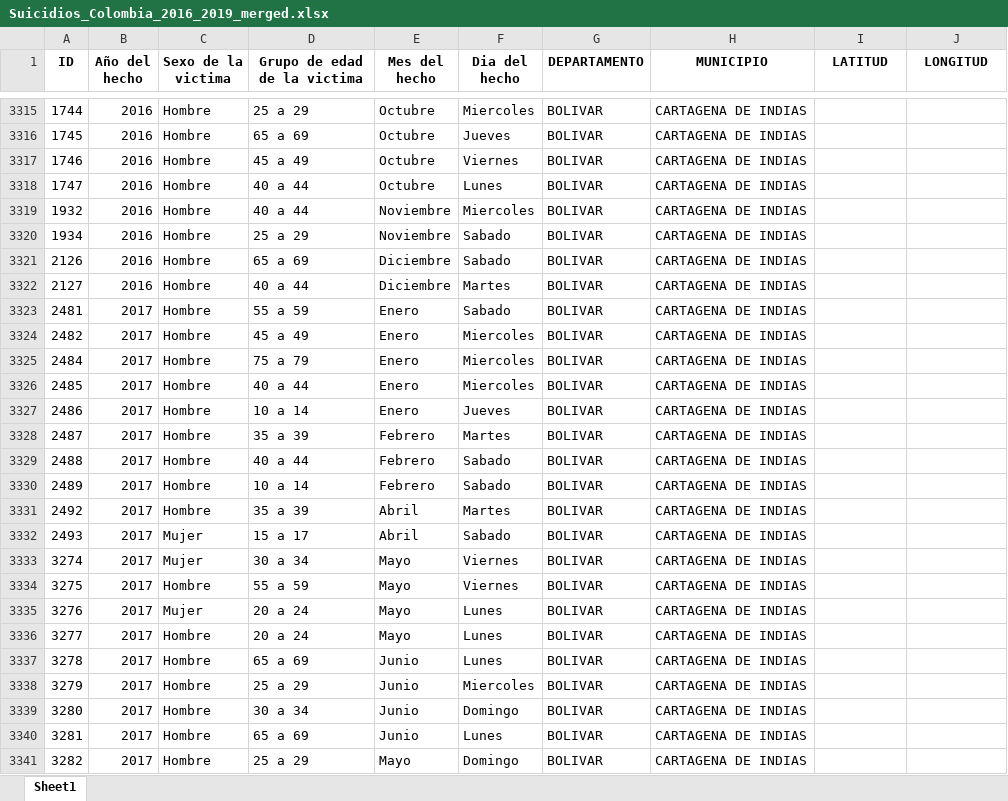
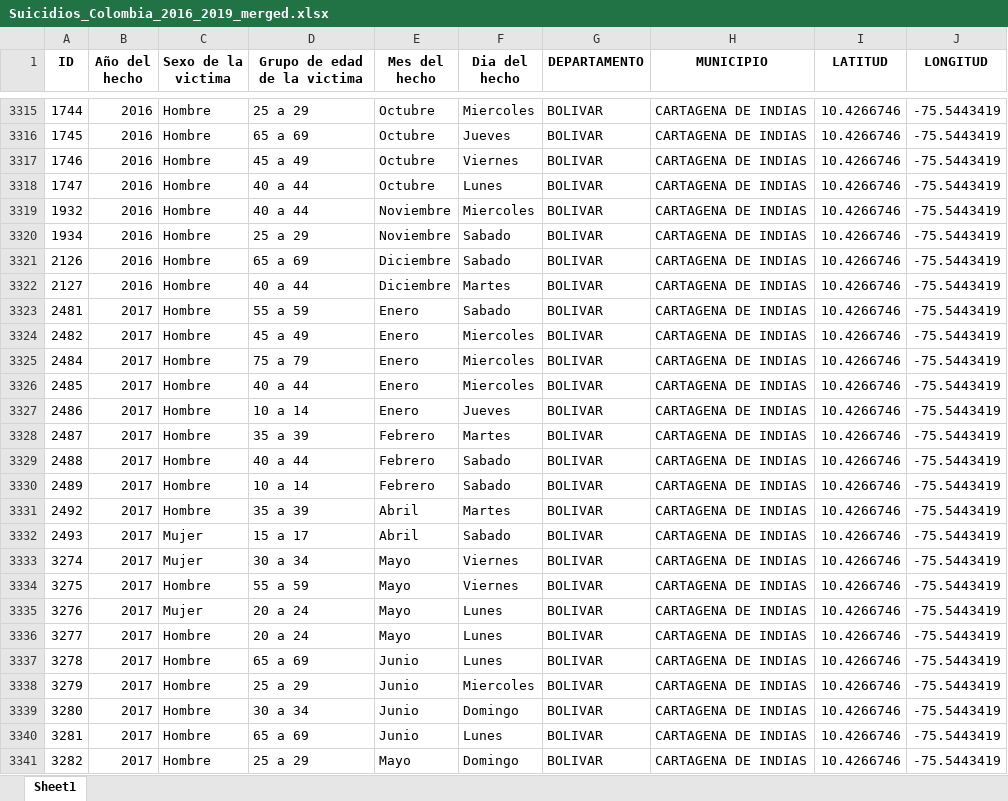
Before and after one commit to rmejia41/open_datasets, an Excel workbook: Suicidios_Colombia_2016_2019_merged.xlsx, sheet Sheet1, drawn as a sheet; only a part is shown, gaps mark what is left out; values as stored, in another font and other column widths than the file's, no borders; the diff covers the shown part only; the diff names each change by its address in the sheet, - before the commit and + after, or states it on an @@ line.

```diff
--- a/Suicidios_Colombia_2016_2019_merged.xlsx (sheet Sheet1)
+++ b/Suicidios_Colombia_2016_2019_merged.xlsx (sheet Sheet1)
-I3315:I3341 (LATITUD): (empty)
+I3315:I3341 (LATITUD): 10.4266746
-J3315:J3341 (LONGITUD): (empty)
+J3315:J3341 (LONGITUD): -75.5443419
```
Also changed, not shown: 1026 edited cells elsewhere in this sheet.
